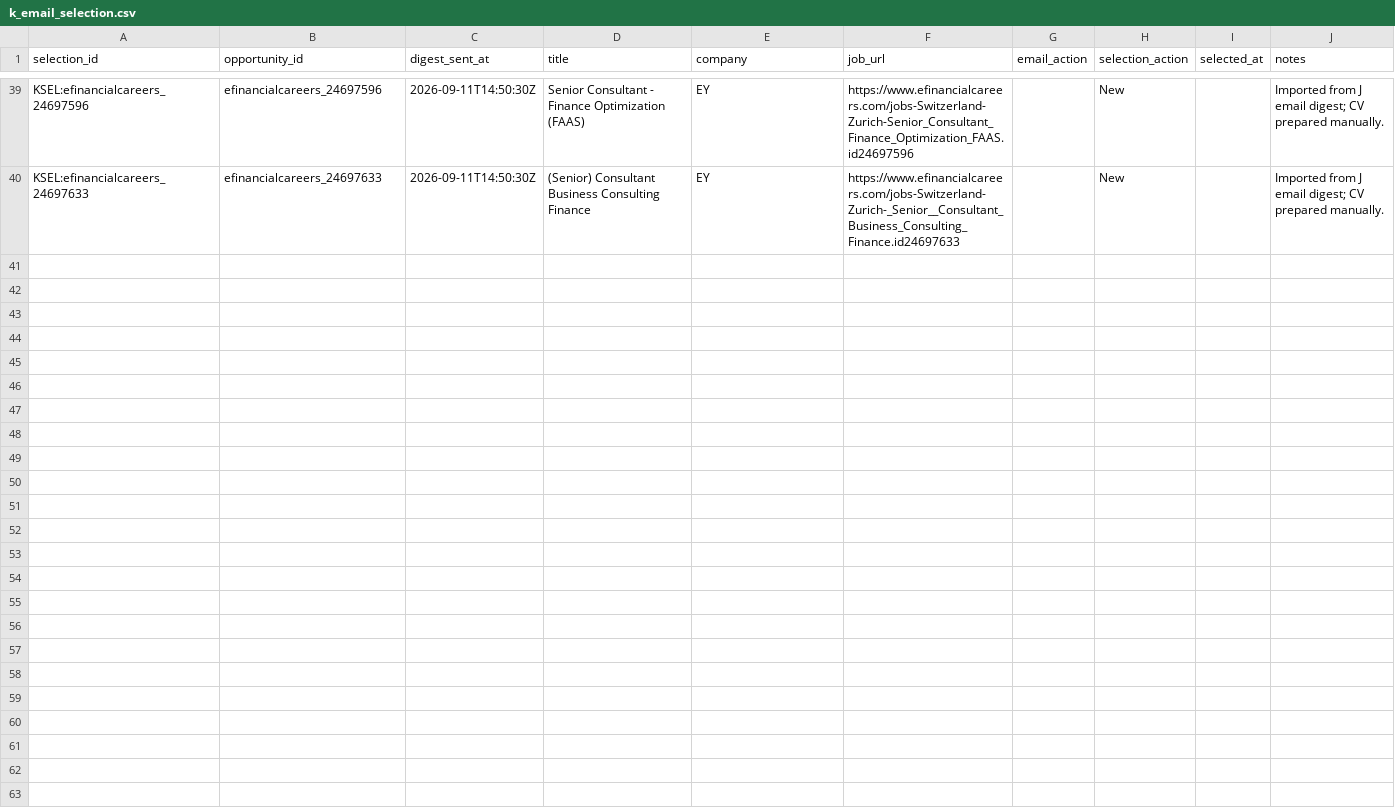
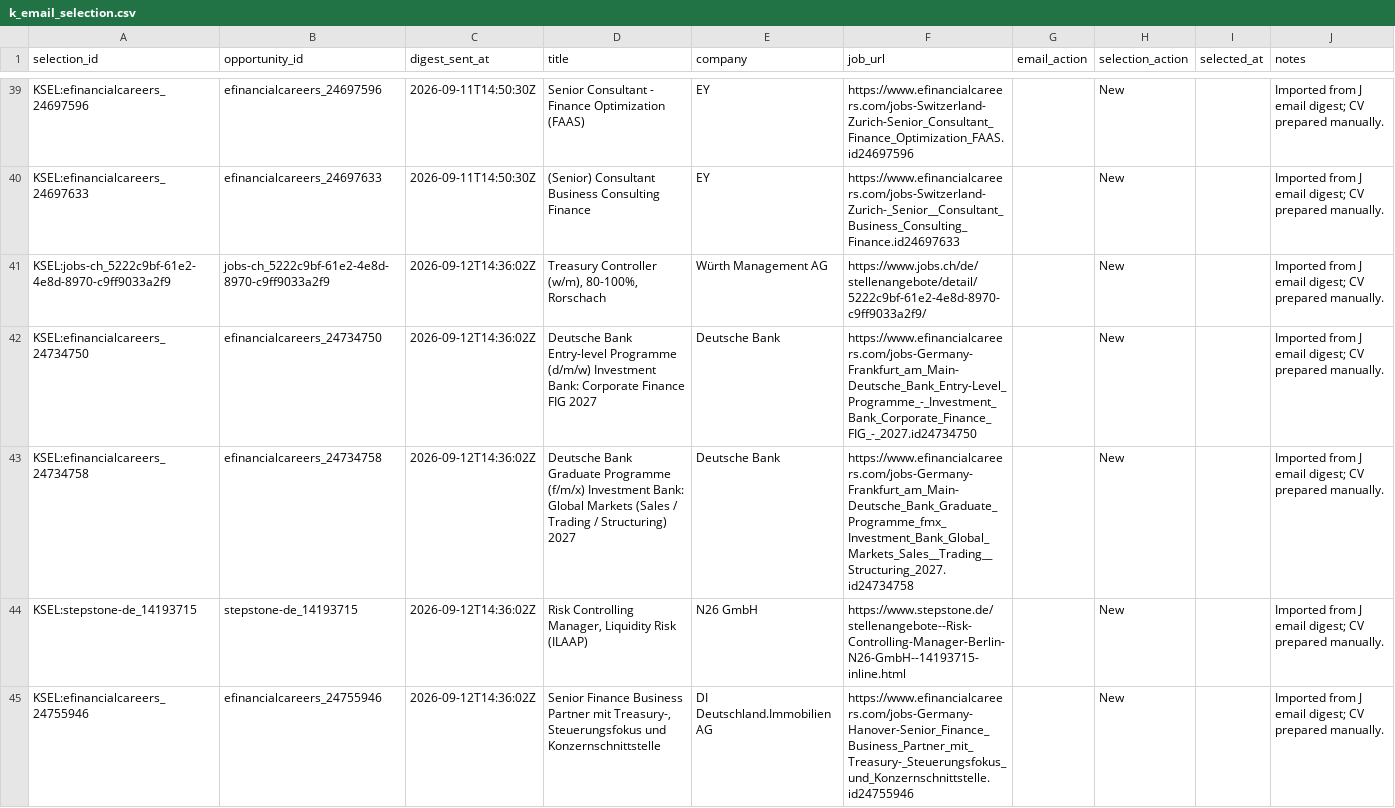
Before and after one commit to ORosa10/ProfessionalDashboard, a CSV file: data/k_email_selection.csv, drawn as a sheet; only a part is shown, gaps mark what is left out; the diff covers the shown part only.

Commit message:
Sync J digest roles into K email selection

```diff
--- a/data/k_email_selection.csv
+++ b/data/k_email_selection.csv
@@ -40 +40,6 @@ KSEL:efinancialcareers_24697596,efinancialcareers_24697596,2026-09-11T14:50:30Z,
 KSEL:efinancialcareers_24697633,efinancialcareers_24697633,2026-09-11T14:50:30Z,(Senior) Consultant Business Consulting Finance,EY,https://www.efinancialcareers.com/jobs-Switzerland-Zurich-_Senior__Consultant_Business_Consulting_Finance.id24697633,,New,,Imported from J email digest; CV prepared manually.
+KSEL:jobs-ch_5222c9bf-61e2-4e8d-8970-c9ff9033a2f9,jobs-ch_5222c9bf-61e2-4e8d-8970-c9ff9033a2f9,2026-09-12T14:36:02Z,"Treasury Controller (w/m), 80-100%, Rorschach",Würth Management AG,https://www.jobs.ch/de/stellenangebote/detail/5222c9bf-61e2-4e8d-8970-c9ff9033a2f9/,,New,,Imported from J email digest; CV prepared manually.
+KSEL:efinancialcareers_24734750,efinancialcareers_24734750,2026-09-12T14:36:02Z,Deutsche Bank Entry-level Programme (d/m/w) Investment Bank: Corporate Finance FIG 2027,Deutsche Bank,https://www.efinancialcareers.com/jobs-Germany-Frankfurt_am_Main-Deutsche_Bank_Entry-Level_Programme_-_Investment_Bank_Corporate_Finance_FIG_-_2027.id24734750,,New,,Imported from J email digest; CV prepared manually.
+KSEL:efinancialcareers_24734758,efinancialcareers_24734758,2026-09-12T14:36:02Z,Deutsche Bank Graduate Programme (f/m/x) Investment Bank: Global Markets (Sales / Trading / Structuring) 2027,Deutsche Bank,https://www.efinancialcareers.com/jobs-Germany-Frankfurt_am_Main-Deutsche_Bank_Graduate_Programme_fmx_Investment_Bank_Global_Markets_Sales__Trading__Structuring_2027.id24734758,,New,,Imported from J email digest; CV prepared manually.
+KSEL:stepstone-de_14193715,stepstone-de_14193715,2026-09-12T14:36:02Z,"Risk Controlling Manager, Liquidity Risk (ILAAP)",N26 GmbH,https://www.stepstone.de/stellenangebote--Risk-Controlling-Manager-Berlin-N26-GmbH--14193715-inline.html,,New,,Imported from J email digest; CV prepared manually.
+KSEL:efinancialcareers_24755946,efinancialcareers_24755946,2026-09-12T14:36:02Z,"Senior Finance Business Partner mit Treasury-, Steuerungsfokus und Konzernschnittstelle",DI Deutschland.Immobilien AG,https://www.efinancialcareers.com/jobs-Germany-Hanover-Senior_Finance_Business_Partner_mit_Treasury-_Steuerungsfokus_und_Konzernschnittstelle.id24755946,,New,,Imported from J email digest; CV prepared manually.
```
Also changed, not shown: 5 added rows elsewhere in this file.
